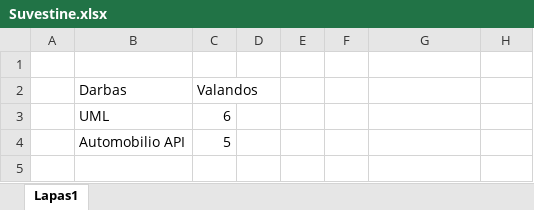
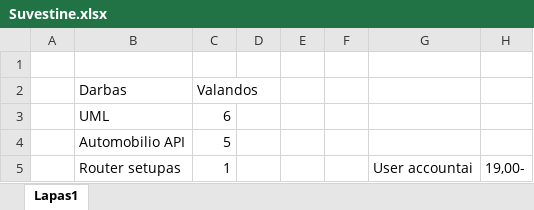
Before and after one commit to osirob/Interaktyvios-interneto-technologijos, an Excel workbook: Docs/Suvestine.xlsx, sheet Lapas1, drawn as a sheet; values as stored, in another font and other column widths than the file's, no borders; the diff names each change by its address in the sheet, - before the commit and + after, or states it on an @@ line.

Commit message:
Configured router

```diff
--- a/Docs/Suvestine.xlsx (sheet Lapas1)
+++ b/Docs/Suvestine.xlsx (sheet Lapas1)
+row 5:  | Router setupas | 1 |  |  |  | User accountai | 19,00-
```
Also changed, not shown: 35 other files.
